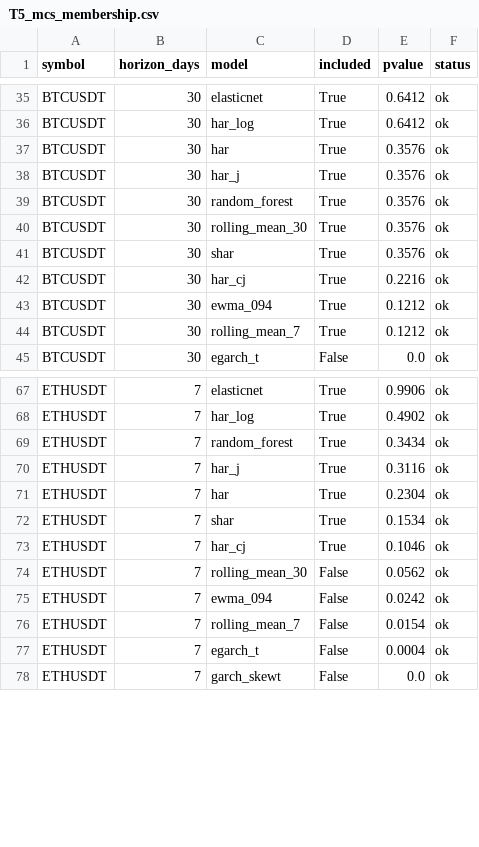
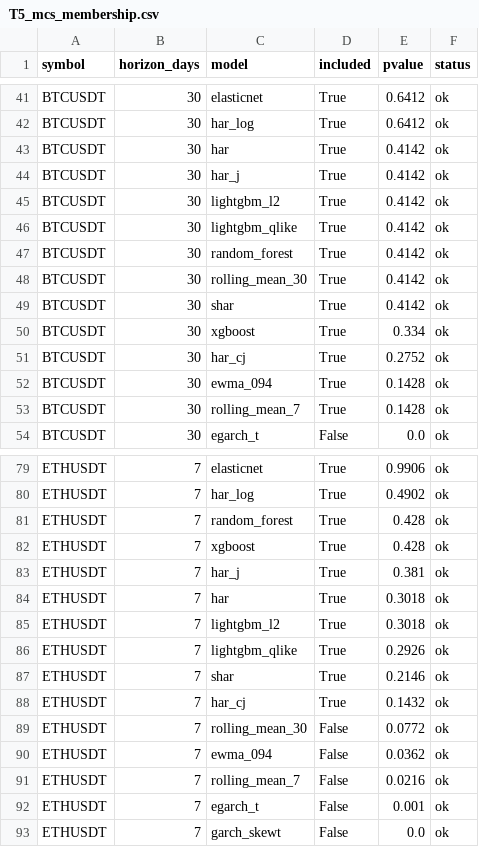
Before and after one commit to nguynhoanggiaviethung-beep/G-i-1_Limit-Order-Book_and_Liquidity-Stress-Meter, a CSV file: results/tables/T5_mcs_membership.csv, drawn as a sheet; only a part is shown, gaps mark what is left out; the diff covers the shown part only.

```diff
--- a/results/tables/T5_mcs_membership.csv
+++ b/results/tables/T5_mcs_membership.csv
@@ -36,10 +42,13 @@ BTCUSDT,30,elasticnet,True,0.6412,ok
 BTCUSDT,30,har_log,True,0.6412,ok
-BTCUSDT,30,har,True,0.3576,ok
-BTCUSDT,30,har_j,True,0.3576,ok
-BTCUSDT,30,random_forest,True,0.3576,ok
-BTCUSDT,30,rolling_mean_30,True,0.3576,ok
-BTCUSDT,30,shar,True,0.3576,ok
-BTCUSDT,30,har_cj,True,0.2216,ok
-BTCUSDT,30,ewma_094,True,0.1212,ok
-BTCUSDT,30,rolling_mean_7,True,0.1212,ok
+BTCUSDT,30,har,True,0.4142,ok
+BTCUSDT,30,har_j,True,0.4142,ok
+BTCUSDT,30,lightgbm_l2,True,0.4142,ok
+BTCUSDT,30,lightgbm_qlike,True,0.4142,ok
+BTCUSDT,30,random_forest,True,0.4142,ok
+BTCUSDT,30,rolling_mean_30,True,0.4142,ok
+BTCUSDT,30,shar,True,0.4142,ok
+BTCUSDT,30,xgboost,True,0.334,ok
+BTCUSDT,30,har_cj,True,0.2752,ok
+BTCUSDT,30,ewma_094,True,0.1428,ok
+BTCUSDT,30,rolling_mean_7,True,0.1428,ok
 BTCUSDT,30,egarch_t,False,0.0,ok
@@ -68,11 +80,14 @@ ETHUSDT,7,elasticnet,True,0.9906,ok
 ETHUSDT,7,har_log,True,0.4902,ok
-ETHUSDT,7,random_forest,True,0.3434,ok
-ETHUSDT,7,har_j,True,0.3116,ok
-ETHUSDT,7,har,True,0.2304,ok
-ETHUSDT,7,shar,True,0.1534,ok
-ETHUSDT,7,har_cj,True,0.1046,ok
-ETHUSDT,7,rolling_mean_30,False,0.0562,ok
-ETHUSDT,7,ewma_094,False,0.0242,ok
-ETHUSDT,7,rolling_mean_7,False,0.0154,ok
-ETHUSDT,7,egarch_t,False,0.0004,ok
+ETHUSDT,7,random_forest,True,0.428,ok
+ETHUSDT,7,xgboost,True,0.428,ok
+ETHUSDT,7,har_j,True,0.381,ok
+ETHUSDT,7,har,True,0.3018,ok
+ETHUSDT,7,lightgbm_l2,True,0.3018,ok
+ETHUSDT,7,lightgbm_qlike,True,0.2926,ok
+ETHUSDT,7,shar,True,0.2146,ok
+ETHUSDT,7,har_cj,True,0.1432,ok
+ETHUSDT,7,rolling_mean_30,False,0.0772,ok
+ETHUSDT,7,ewma_094,False,0.0362,ok
+ETHUSDT,7,rolling_mean_7,False,0.0216,ok
+ETHUSDT,7,egarch_t,False,0.001,ok
 ETHUSDT,7,garch_skewt,False,0.0,ok
```
Also changed, not shown: 13 added rows, 1 removed row and 30 edited cells elsewhere in this file, results/tables/T3_rv_oos_metrics.csv, results/tables/T6_mincer_zarnowitz.csv, 36 other files.
